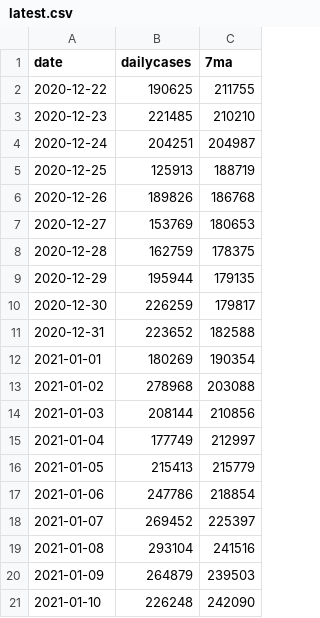
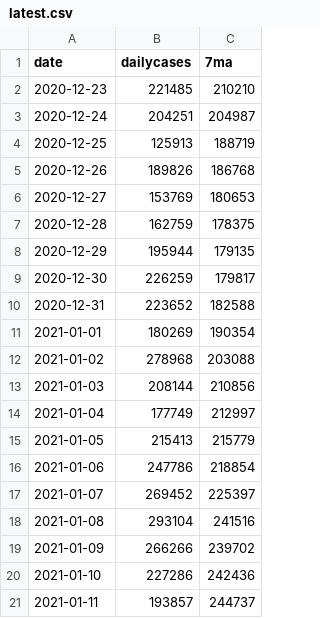
Before and after one commit to cmar/covid-scrape, a CSV file: latest.csv, drawn as a sheet.

```diff
--- a/latest.csv
+++ b/latest.csv
@@ -1,3 +1,2 @@
 date,dailycases,7ma
-2020-12-22,190625,211755
 2020-12-23,221485,210210
@@ -19,3 +18,4 @@ date,dailycases,7ma
 2021-01-08,293104,241516
-2021-01-09,264879,239503
-2021-01-10,226248,242090
+2021-01-09,266266,239702
+2021-01-10,227286,242436
+2021-01-11,193857,244737
```
Also changed, not shown: 1 other file.
